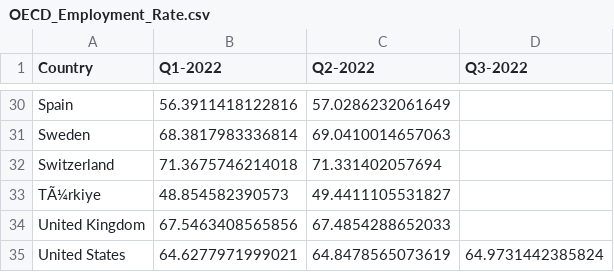
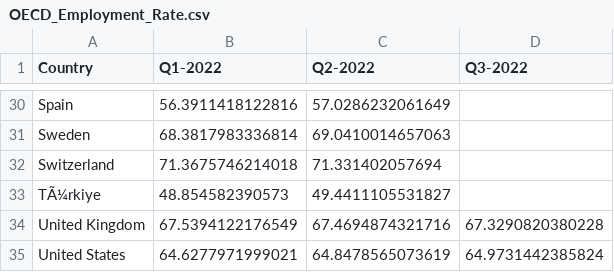
Before and after one commit to Qery-Data/NLM-Datatracker, a CSV file: data/OECD_Employment_Rate.csv, drawn as a sheet; only a part is shown, gaps mark what is left out.

Commit message:
Latest data: Wed Nov 16 10:11:02 UTC 2022

```diff
--- a/data/OECD_Employment_Rate.csv
+++ b/data/OECD_Employment_Rate.csv
@@ -33,3 +33,3 @@ Switzerland,71.3675746214018,71.331402057694,
 TÃ¼rkiye,48.854582390573,49.4411105531827,
-United Kingdom,67.5463408565856,67.4854288652033,
+United Kingdom,67.5394122176549,67.4694874321716,67.3290820380228
 United States,64.6277971999021,64.8478565073619,64.9731442385824
```
Also changed, not shown: data/OECD_Employment_Rate_Men.csv, data/OECD_Employment_Rate_Women.csv, 2 other files.
